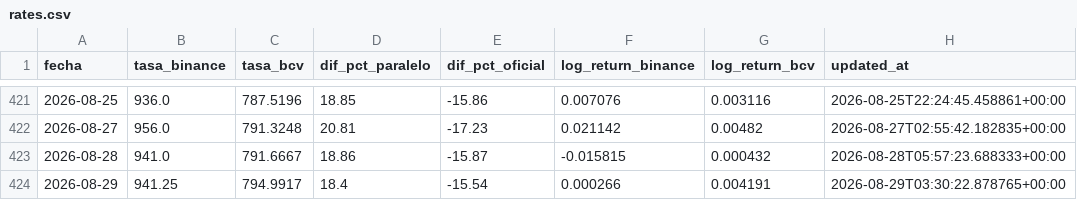
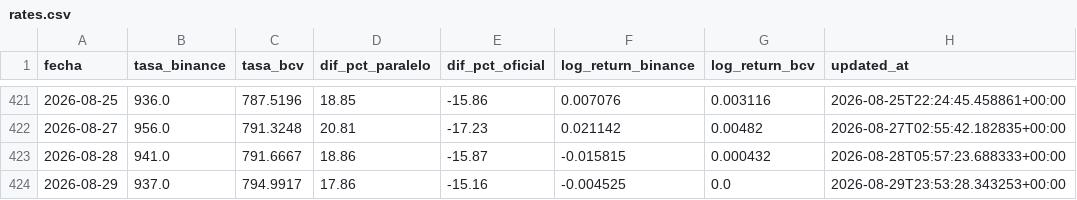
Before and after one commit to afuenmayor882coder/budget-intelligence, a CSV file: cloud-automation/github-actions/data/rates.csv, drawn as a sheet; only a part is shown, gaps mark what is left out.

```diff
--- a/cloud-automation/github-actions/data/rates.csv
+++ b/cloud-automation/github-actions/data/rates.csv
@@ -423,2 +423,2 @@ fecha,tasa_binance,tasa_bcv,dif_pct_paralelo,dif_pct_oficial,log_return_binance,
 2026-08-28,941.0,791.6667,18.86,-15.87,-0.015815,0.000432,2026-08-28T05:57:23.688333+00:00
-2026-08-29,941.25,794.9917,18.4,-15.54,0.000266,0.004191,2026-08-29T03:30:22.878765+00:00
+2026-08-29,937.0,794.9917,17.86,-15.16,-0.004525,0.0,2026-08-29T23:53:28.343253+00:00
```
Also changed, not shown: 1 other file.
